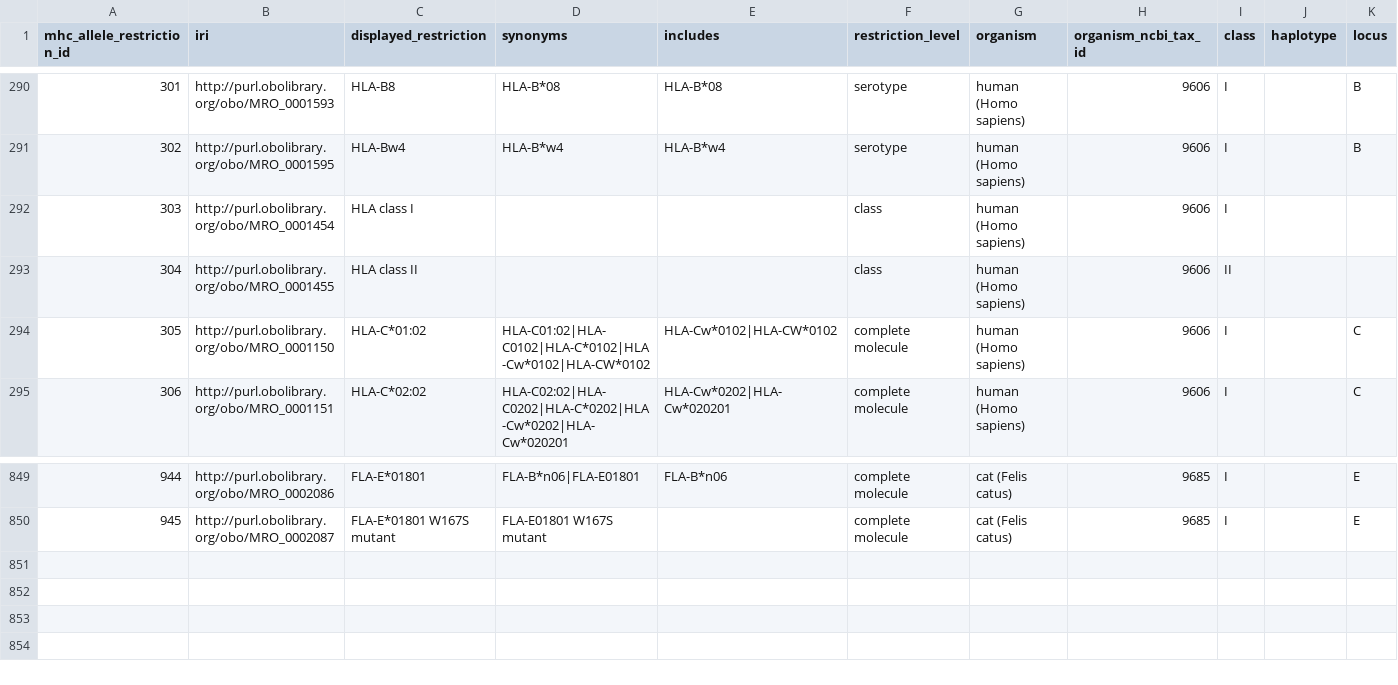
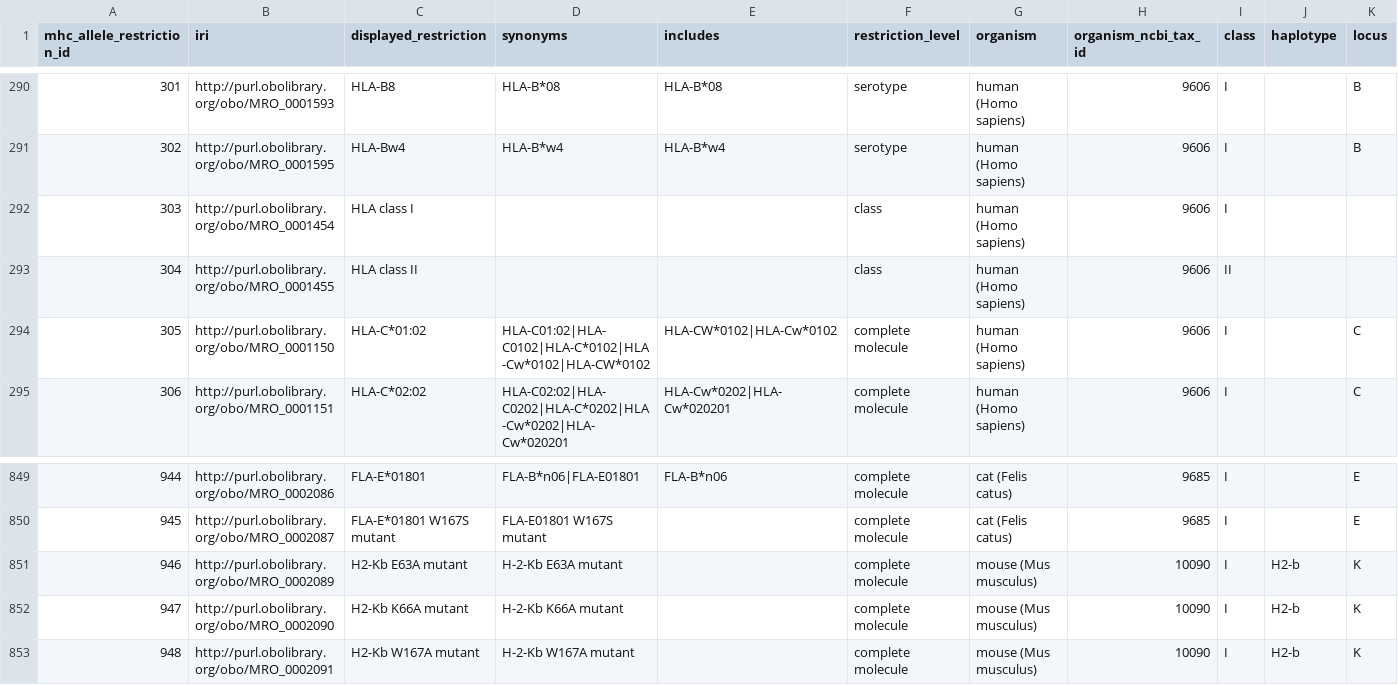
Before and after one commit to IEDB/MRO, a TSV file: iedb/mhc_allele_restriction.tsv, drawn as a sheet; only a part is shown, gaps mark what is left out; rows hold the shown columns only; the diff names each change by its address in the sheet, - before the commit and + after, or states it on an @@ line.

```diff
--- a/iedb/mhc_allele_restriction.tsv
+++ b/iedb/mhc_allele_restriction.tsv
-E294 (includes): HLA-Cw*0102|HLA-CW*0102
+E294 (includes): HLA-CW*0102|HLA-Cw*0102
+row 851: 946 | http://purl.obolibrary.org/obo/MRO_0002089 | H2-Kb E63A mutant | H-2-Kb E63A mutant |  | complete molecule | mouse (Mus musculus) | 10090 | I | H2-b | K
+row 852: 947 | http://purl.obolibrary.org/obo/MRO_0002090 | H2-Kb K66A mutant | H-2-Kb K66A mutant |  | complete molecule | mouse (Mus musculus) | 10090 | I | H2-b | K
+row 853: 948 | http://purl.obolibrary.org/obo/MRO_0002091 | H2-Kb W167A mutant | H-2-Kb W167A mutant |  | complete molecule | mouse (Mus musculus) | 10090 | I | H2-b | K
```
Also changed, not shown: iedb/ALLELE_FINDER_NAMES.csv, iedb/ALLELE_FINDER_SEARCH.csv, 6 other files.
